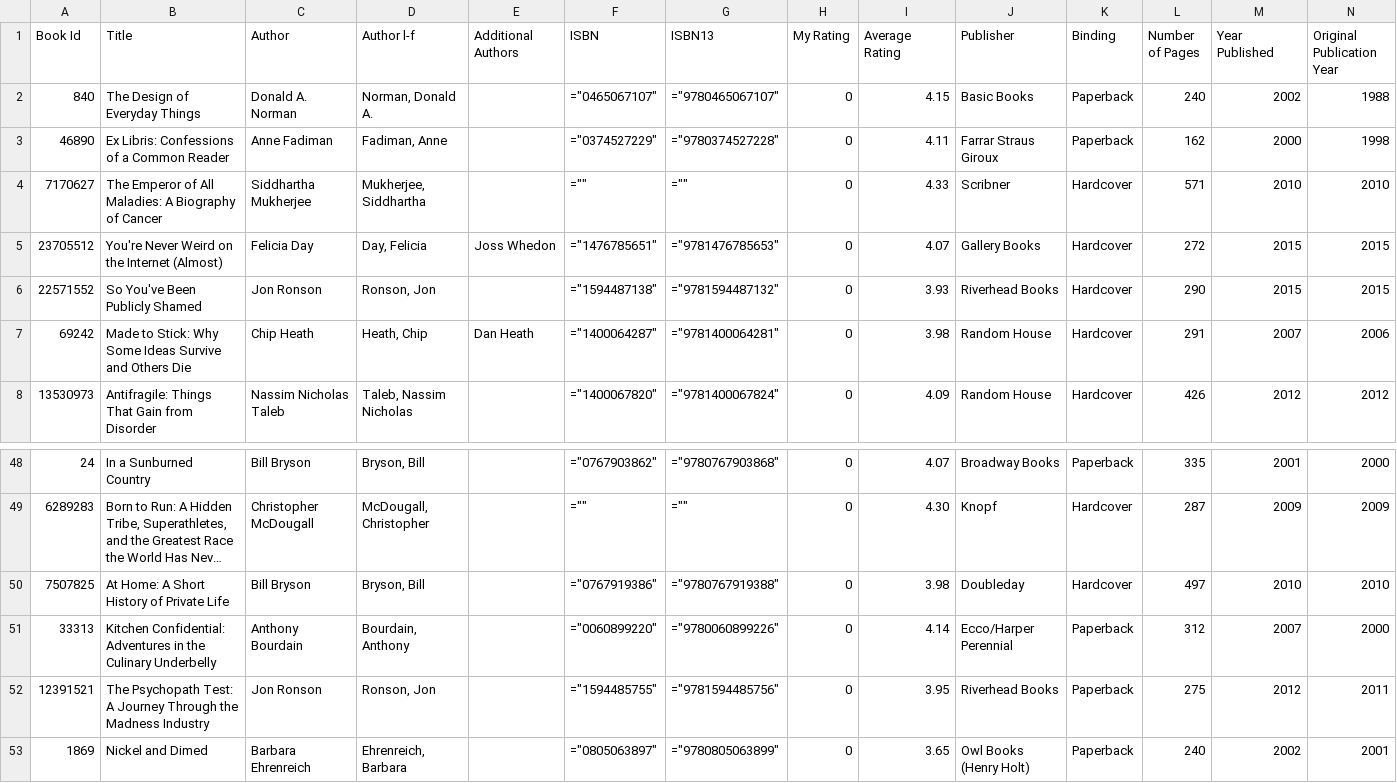
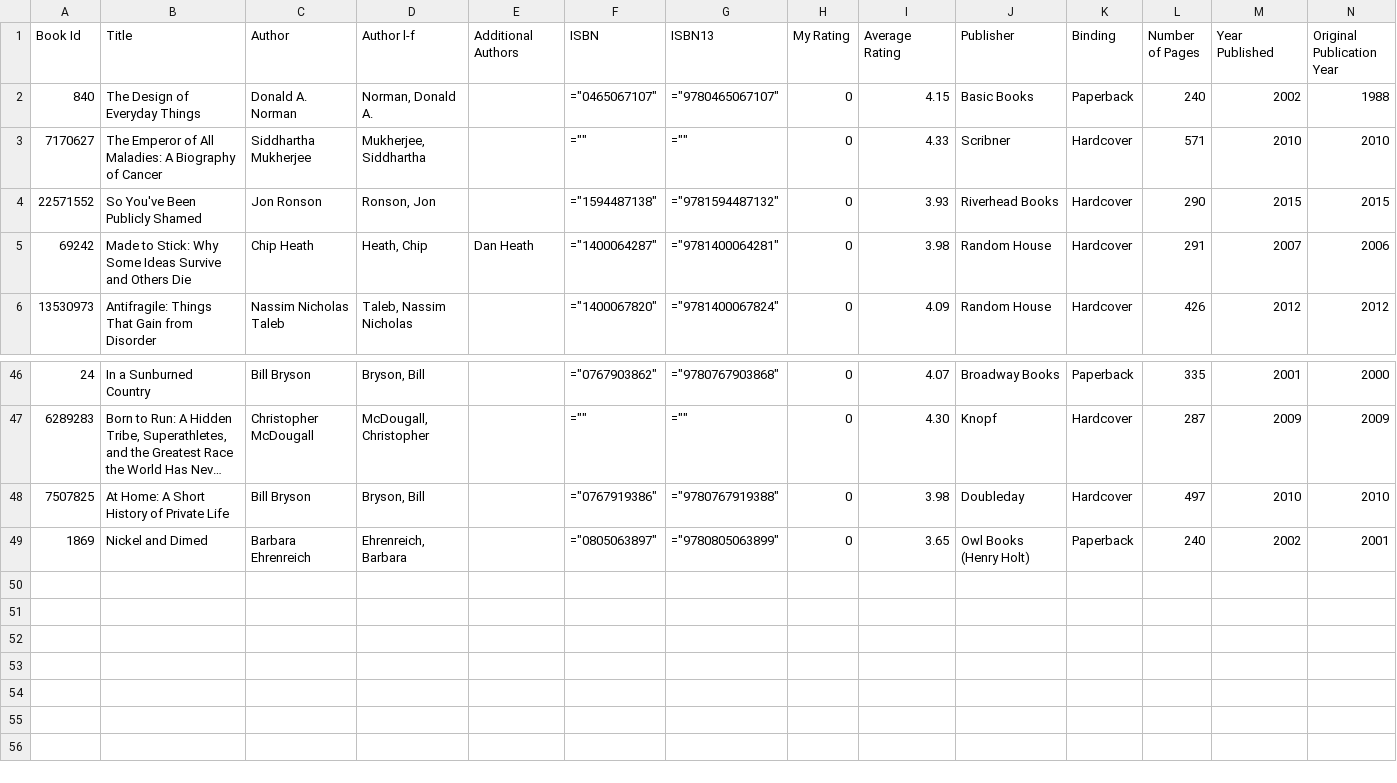
Before and after one commit to kloovin112358/ChiPubLibSearch, a CSV file: goodreads_export.csv, drawn as a sheet; only a part is shown, gaps mark what is left out; long unchanged cells end in …; rows hold the shown columns only; the diff names each change by its address in the sheet, - before the commit and + after, or states it on an @@ line.

Commit message:
sorted output list

```diff
--- a/goodreads_export.csv
+++ b/goodreads_export.csv
-row 3: 46890 | Ex Libris: Confessions of a Common Reader | Anne Fadiman | Fadiman, Anne |  | ="0374527229" | ="9780374527228" | 0 | 4.11 | Farrar Straus Giroux | Paperback | 162 | 2000 | 1998
-row 5: 23705512 | You're Never Weird on the Internet (Almost) | Felicia Day | Day, Felicia | Joss Whedon | ="1476785651" | ="9781476785653" | 0 | 4.07 | Gallery Books | Hardcover | 272 | 2015 | 2015
-row 51: 33313 | Kitchen Confidential: Adventures in the Culinary Underbelly | Anthony Bourdain | Bourdain, Anthony |  | ="0060899220" | ="9780060899226" | 0 | 4.14 | Ecco/Harper Perennial | Paperback | 312 | 2007 | 2000
-row 52: 12391521 | The Psychopath Test: A Journey Through the Madness Industry | Jon Ronson | Ronson, Jon |  | ="1594485755" | ="9781594485756" | 0 | 3.95 | Riverhead Books | Paperback | 275 | 2012 | 2011
```
Also changed, not shown: 1 other file.
